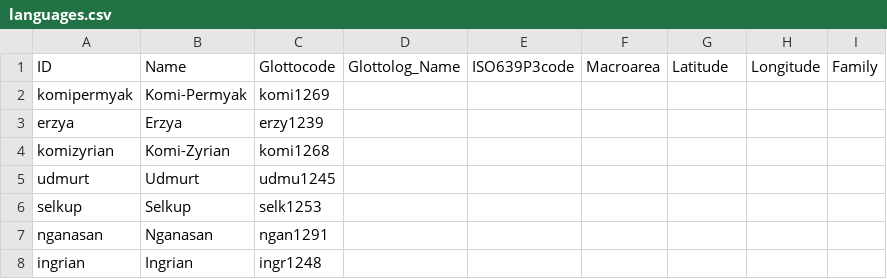
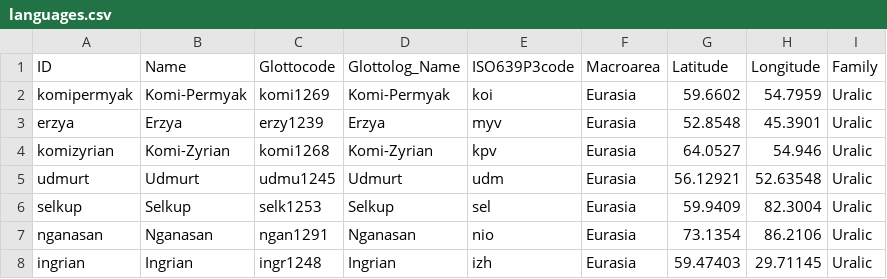
Before and after one commit to lexibank/syrjaenenuralic, a CSV file: cldf/languages.csv, drawn as a sheet.

```diff
--- a/cldf/languages.csv
+++ b/cldf/languages.csv
@@ -1,8 +1,8 @@
 ID,Name,Glottocode,Glottolog_Name,ISO639P3code,Macroarea,Latitude,Longitude,Family
-komipermyak,Komi-Permyak,komi1269,,,,,,
-erzya,Erzya,erzy1239,,,,,,
-komizyrian,Komi-Zyrian,komi1268,,,,,,
-udmurt,Udmurt,udmu1245,,,,,,
-selkup,Selkup,selk1253,,,,,,
-nganasan,Nganasan,ngan1291,,,,,,
-ingrian,Ingrian,ingr1248,,,,,,
+komipermyak,Komi-Permyak,komi1269,Komi-Permyak,koi,Eurasia,59.6602,54.7959,Uralic
+erzya,Erzya,erzy1239,Erzya,myv,Eurasia,52.8548,45.3901,Uralic
+komizyrian,Komi-Zyrian,komi1268,Komi-Zyrian,kpv,Eurasia,64.0527,54.946,Uralic
+udmurt,Udmurt,udmu1245,Udmurt,udm,Eurasia,56.12921,52.63548,Uralic
+selkup,Selkup,selk1253,Selkup,sel,Eurasia,59.9409,82.3004,Uralic
+nganasan,Nganasan,ngan1291,Nganasan,nio,Eurasia,73.1354,86.2106,Uralic
+ingrian,Ingrian,ingr1248,Ingrian,izh,Eurasia,59.47403,29.71145,Uralic
```
Also changed, not shown: 2 other files.
